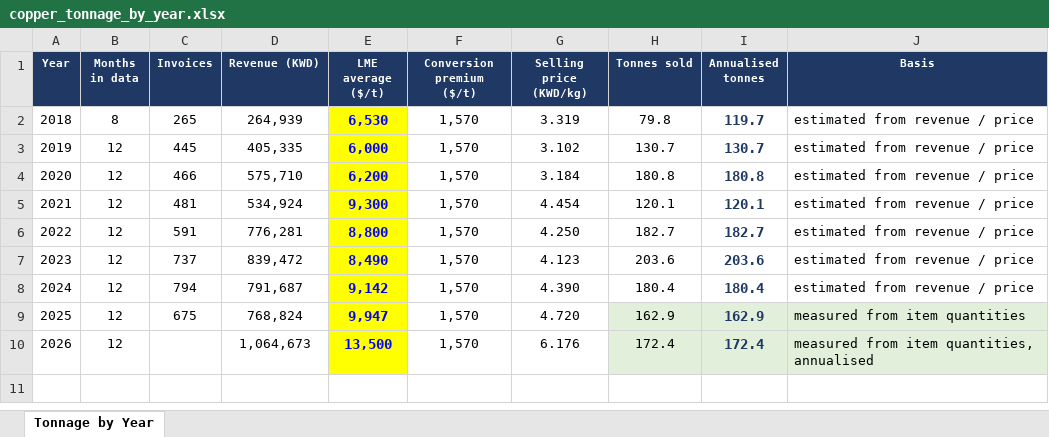
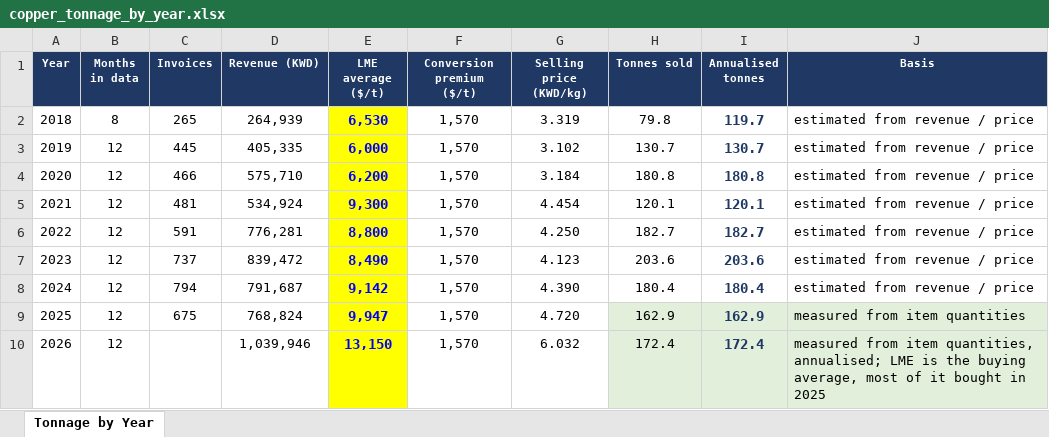
Before and after one commit to ahmednabil9090an-rgb/Ahmed, an Excel workbook: copper_tonnage_by_year.xlsx, sheet Tonnage by Year, drawn as a sheet; values as stored, in another font and other column widths than the file's, no borders; the diff names each change by its address in the sheet, - before the commit and + after, or states it on an @@ line.

```diff
--- a/copper_tonnage_by_year.xlsx (sheet Tonnage by Year)
+++ b/copper_tonnage_by_year.xlsx (sheet Tonnage by Year)
-D10 (Revenue (KWD)): 1,064,673
+D10 (Revenue (KWD)): 1,039,946
-E10 (LME average ($/t)): 13,500
+E10 (LME average ($/t)): 13,150
-G10 (Selling price (KWD/kg)): 6.176
+G10 (Selling price (KWD/kg)): 6.032
-J10 (Basis): …item quantities, annualised
+J10 (Basis): …item quantities, annualised; LME is the buying average, most of it bought in 2025
```
